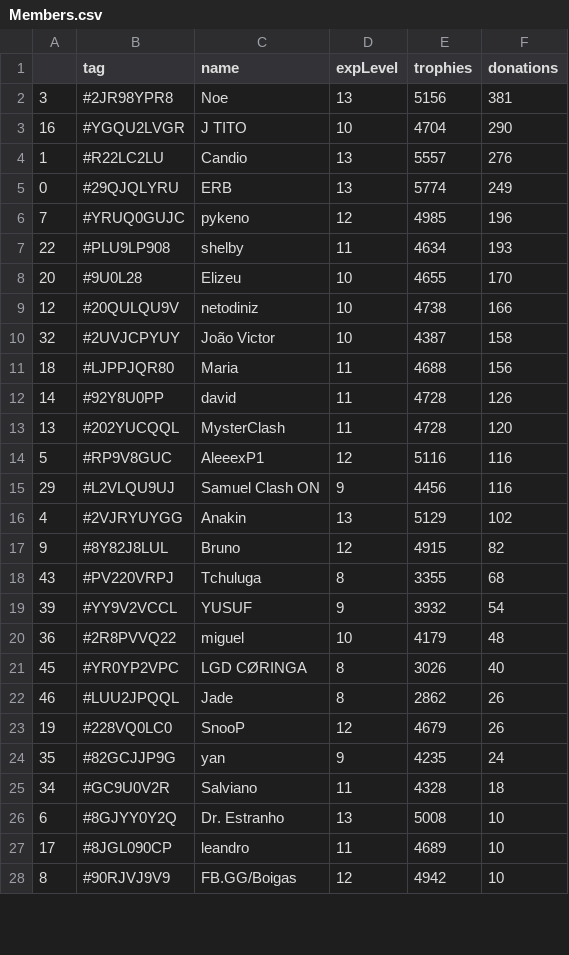
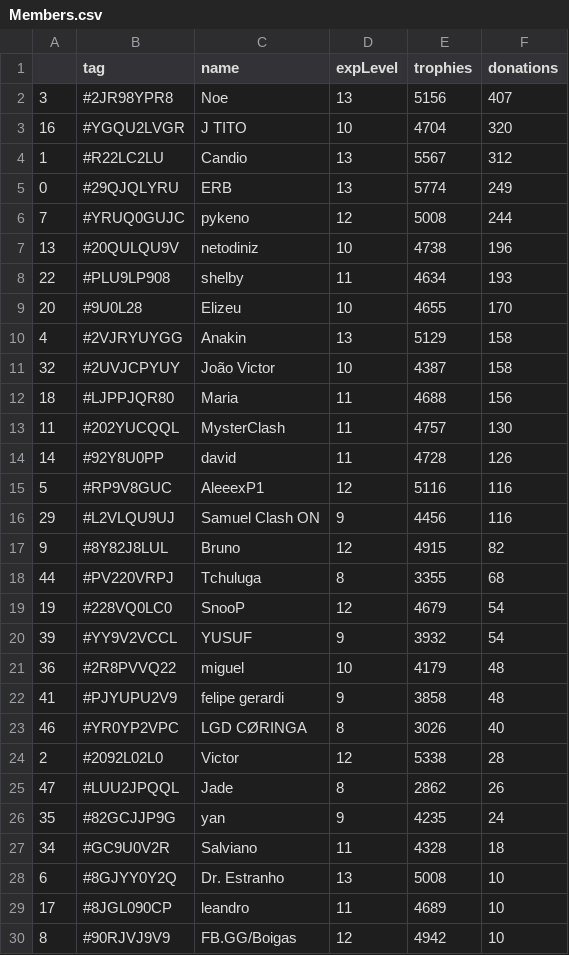
Before and after one commit to Brunopbb/APIClashRoyale, a CSV file: Members.csv, drawn as a sheet; only a part is shown; the diff covers the shown part only.

Commit message:
Atualização

```diff
--- a/Members.csv
+++ b/Members.csv
@@ -1,24 +1,26 @@
 ,tag,name,expLevel,trophies,donations
-3,#2JR98YPR8,Noe,13,5156,381
-16,#YGQU2LVGR,J TITO,10,4704,290
-1,#R22LC2LU,Candio,13,5557,276
+3,#2JR98YPR8,Noe,13,5156,407
+16,#YGQU2LVGR,J TITO,10,4704,320
+1,#R22LC2LU,Candio,13,5567,312
 0,#29QJQLYRU,ERB,13,5774,249
-7,#YRUQ0GUJC,pykeno,12,4985,196
+7,#YRUQ0GUJC,pykeno,12,5008,244
+13,#20QULQU9V,netodiniz,10,4738,196
 22,#PLU9LP908,shelby,11,4634,193
 20,#9U0L28,Elizeu,10,4655,170
-12,#20QULQU9V,netodiniz,10,4738,166
+4,#2VJRYUYGG,Anakin,13,5129,158
 32,#2UVJCPYUY,João Victor,10,4387,158
 18,#LJPPJQR80,Maria,11,4688,156
+11,#202YUCQQL,MysterClash,11,4757,130
 14,#92Y8U0PP,david,11,4728,126
-13,#202YUCQQL,MysterClash,11,4728,120
 5,#RP9V8GUC,AleeexP1,12,5116,116
 29,#L2VLQU9UJ,Samuel Clash ON,9,4456,116
-4,#2VJRYUYGG,Anakin,13,5129,102
 9,#8Y82J8LUL,Bruno,12,4915,82
-43,#PV220VRPJ,Tchuluga,8,3355,68
+44,#PV220VRPJ,Tchuluga,8,3355,68
+19,#228VQ0LC0,SnooP,12,4679,54
 39,#YY9V2VCCL,YUSUF,9,3932,54
 36,#2R8PVVQ22,miguel,10,4179,48
-45,#YR0YP2VPC,LGD CØRINGA,8,3026,40
-46,#LUU2JPQQL,Jade,8,2862,26
-19,#228VQ0LC0,SnooP,12,4679,26
+41,#PJYUPU2V9,felipe gerardi,9,3858,48
+46,#YR0YP2VPC,LGD CØRINGA,8,3026,40
+2,#2092L02L0,Victor,12,5338,28
+47,#LUU2JPQQL,Jade,8,2862,26
 35,#82GCJJP9G,yan,9,4235,24
```
Also changed, not shown: 2 added rows, 3 removed rows, 3 moved rows and 5 edited cells elsewhere in this file.
